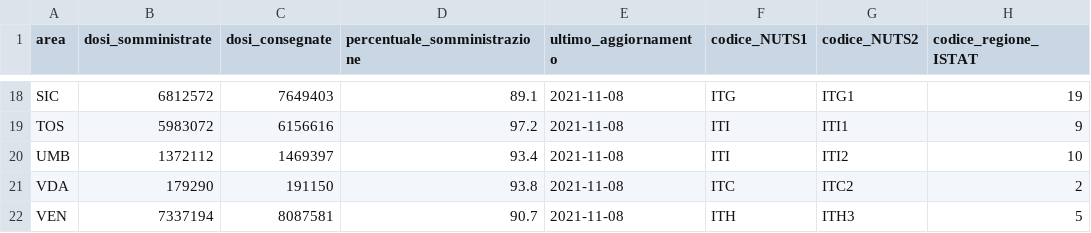
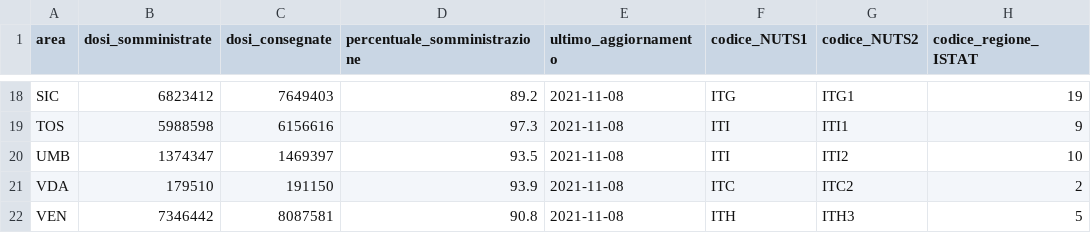
Before and after one commit to italia/covid19-opendata-vaccini, a CSV file: dati/vaccini-summary-latest.csv, drawn as a sheet; only a part is shown, gaps mark what is left out; the diff covers the shown part only; the diff names each change by its address in the sheet, - before the commit and + after, or states it on an @@ line.

```diff
--- a/dati/vaccini-summary-latest.csv
+++ b/dati/vaccini-summary-latest.csv
-B18 (dosi_somministrate): 6812572
+B18 (dosi_somministrate): 6823412
-D18 (percentuale_somministrazione): 89.1
+D18 (percentuale_somministrazione): 89.2
-B19 (dosi_somministrate): 5983072
+B19 (dosi_somministrate): 5988598
-D19 (percentuale_somministrazione): 97.2
+D19 (percentuale_somministrazione): 97.3
-B20 (dosi_somministrate): 1372112
+B20 (dosi_somministrate): 1374347
-D20 (percentuale_somministrazione): 93.4
+D20 (percentuale_somministrazione): 93.5
-B21 (dosi_somministrate): 179290
+B21 (dosi_somministrate): 179510
-D21 (percentuale_somministrazione): 93.8
+D21 (percentuale_somministrazione): 93.9
-B22 (dosi_somministrate): 7337194
+B22 (dosi_somministrate): 7346442
-D22 (percentuale_somministrazione): 90.7
+D22 (percentuale_somministrazione): 90.8
```
Also changed, not shown: 33 edited cells elsewhere in this file, dati/anagrafica-vaccini-summary-latest.csv, dati/consegne-vaccini-latest.csv, 7 other files.
